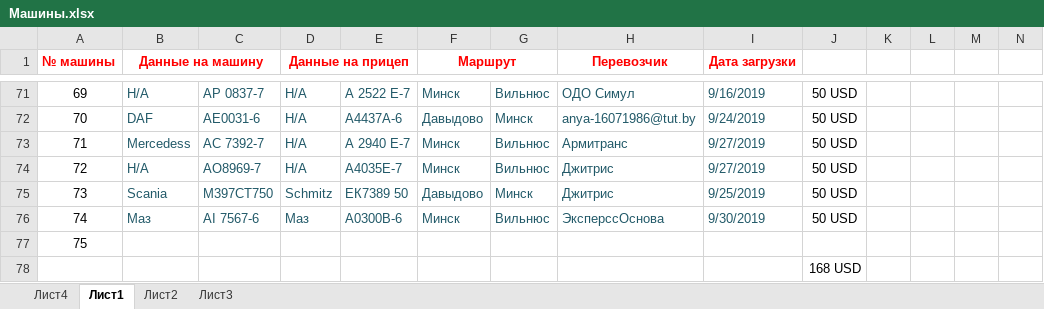
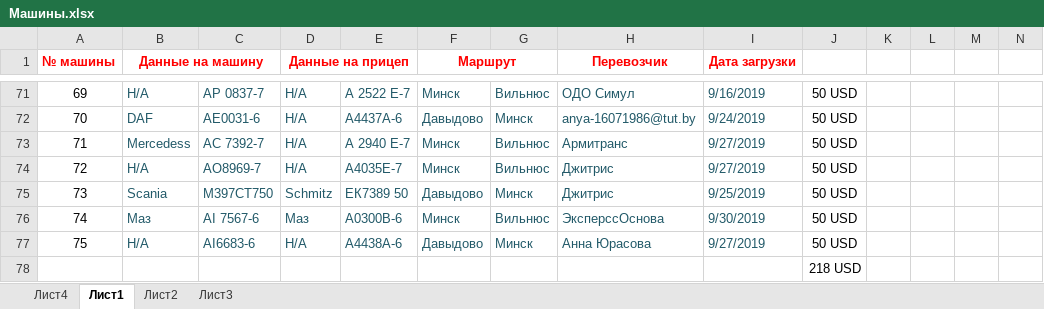
Before and after one commit to rutraq/Logistic, an Excel workbook: Машины.xlsx, sheet Лист1, drawn as a sheet; only a part is shown, gaps mark what is left out; values as stored, in another font and other column widths than the file's, no borders; the diff names each change by its address in the sheet, - before the commit and + after, or states it on an @@ line.

```diff
--- a/Машины.xlsx (sheet Лист1)
+++ b/Машины.xlsx (sheet Лист1)
-B77 (Данные на машину): (empty)
+B77 (Данные на машину): Н/А
-C77: (empty)
+C77: AI6683-6
-D77 (Данные на прицеп): (empty)
+D77 (Данные на прицеп): Н/А
-E77: (empty)
+E77: А4438А-6
-F77 (Маршрут): (empty)
+F77 (Маршрут): Давыдово
-G77: (empty)
+G77: Минск
-H77 (Перевозчик): (empty)
+H77 (Перевозчик): Анна Юрасова
-I77 (Дата загрузки): (empty)
+I77 (Дата загрузки): 9/27/2019
-J77: (empty)
+J77: 50 USD
-J78: 168 USD
+J78: 218 USD
```
Also changed, not shown: 2 other files.
